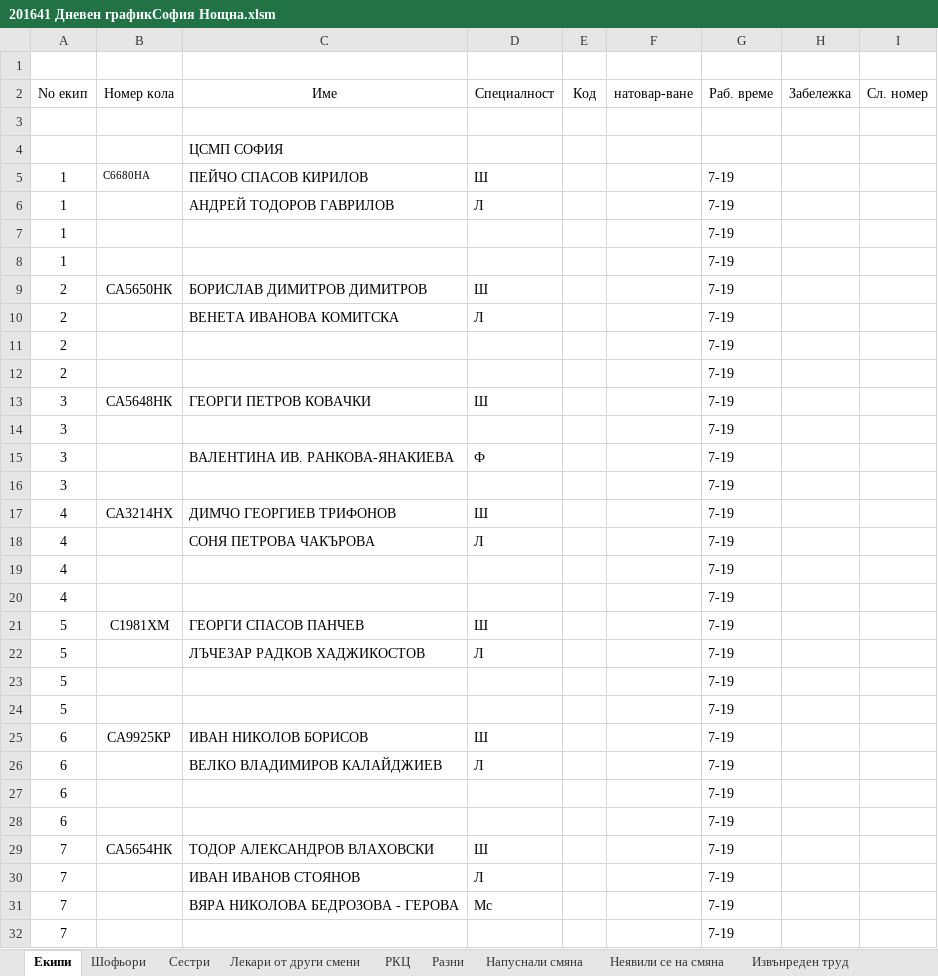
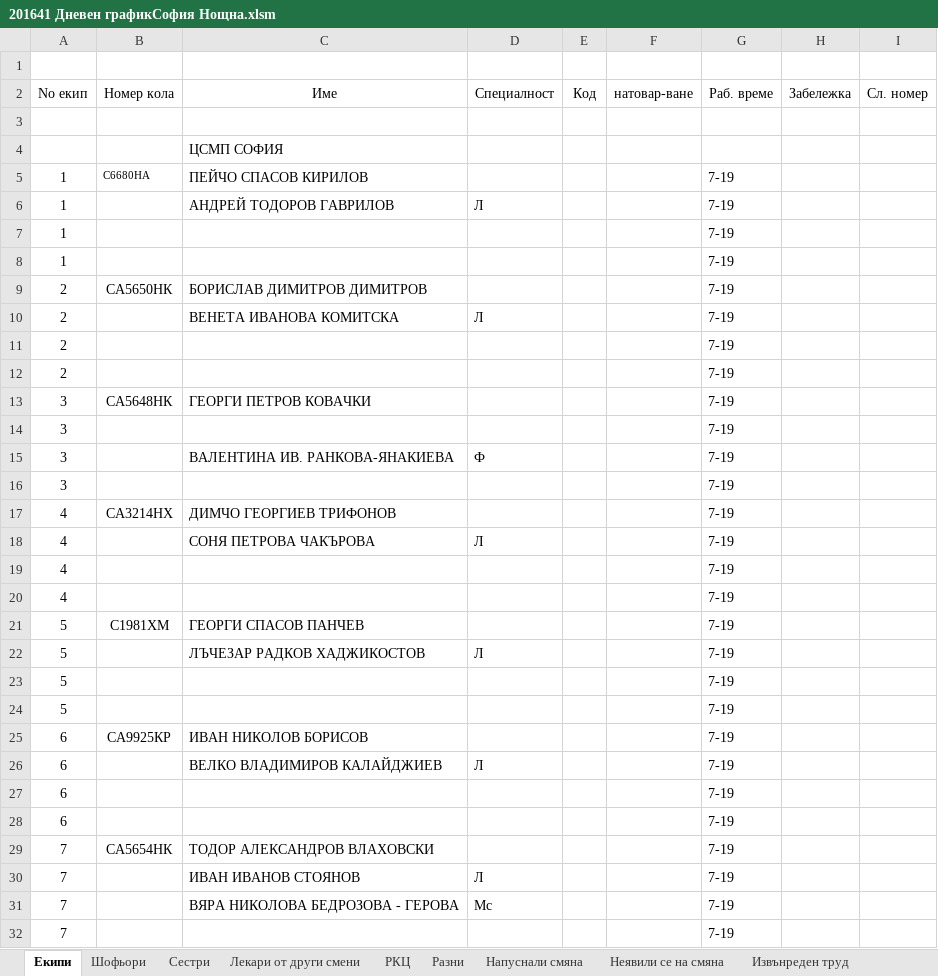
Before and after one commit to emospy/AmbulanceGraphics, an Excel workbook: Documents/DataForImport/201641 Дневен графикСофия Нощна.xlsm, sheet Екипи, drawn as a sheet; only a part is shown; values as stored, in another font and other column widths than the file's, no borders; charts and pictures not drawn; the diff covers the shown part only; the diff names each change by its address in the sheet, - before the commit and + after, or states it on an @@ line.

```diff
--- a/Documents/DataForImport/201641 Дневен графикСофия Нощна.xlsm (sheet Екипи)
+++ b/Documents/DataForImport/201641 Дневен графикСофия Нощна.xlsm (sheet Екипи)
-D5 (Специалност): Ш
+D5 (Специалност): (empty)
-D9 (Специалност): Ш
+D9 (Специалност): (empty)
-D13 (Специалност): Ш
+D13 (Специалност): (empty)
-D17 (Специалност): Ш
+D17 (Специалност): (empty)
-D21 (Специалност): Ш
+D21 (Специалност): (empty)
-D25 (Специалност): Ш
+D25 (Специалност): (empty)
-D29 (Специалност): Ш
+D29 (Специалност): (empty)
```
Also changed, not shown: 13 edited cells elsewhere in this sheet, sheet Шофьори, sheet Разни, sheet Сестри, sheet Лекари от други смени, Documents/ProjectExpenses.xlsx, 34 other files.
